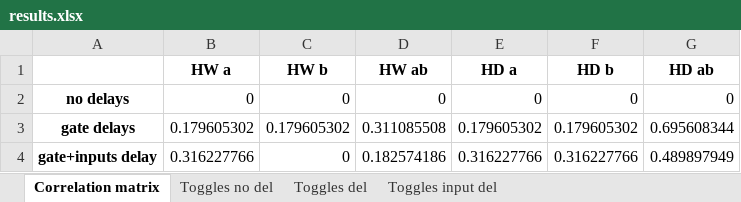
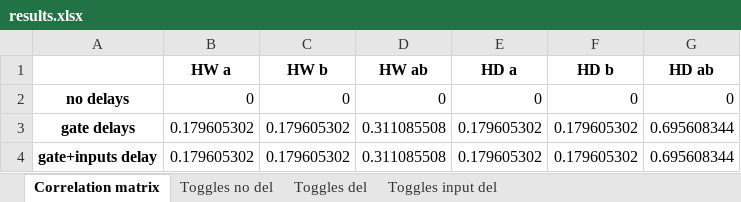
Before and after one commit to LorenzoGiacobbe/CodiceTesiMagistrale, an Excel workbook: correlations/spreadsheets/results.xlsx, sheet Correlation matrix, drawn as a sheet; values as stored, in another font and other column widths than the file's, no borders; the diff names each change by its address in the sheet, - before the commit and + after, or states it on an @@ line.

```diff
--- a/correlations/spreadsheets/results.xlsx (sheet Correlation matrix)
+++ b/correlations/spreadsheets/results.xlsx (sheet Correlation matrix)
-B4 (HW a): 0.316227766
+B4 (HW a): 0.179605302
-C4 (HW b): 0
+C4 (HW b): 0.179605302
-D4 (HW ab): 0.182574186
+D4 (HW ab): 0.311085508
-E4 (HD a): 0.316227766
+E4 (HD a): 0.179605302
-F4 (HD b): 0.316227766
+F4 (HD b): 0.179605302
-G4 (HD ab): 0.489897949
+G4 (HD ab): 0.695608344
```
Also changed, not shown: sheet Toggles input del, charts or pictures, 9 other files.
